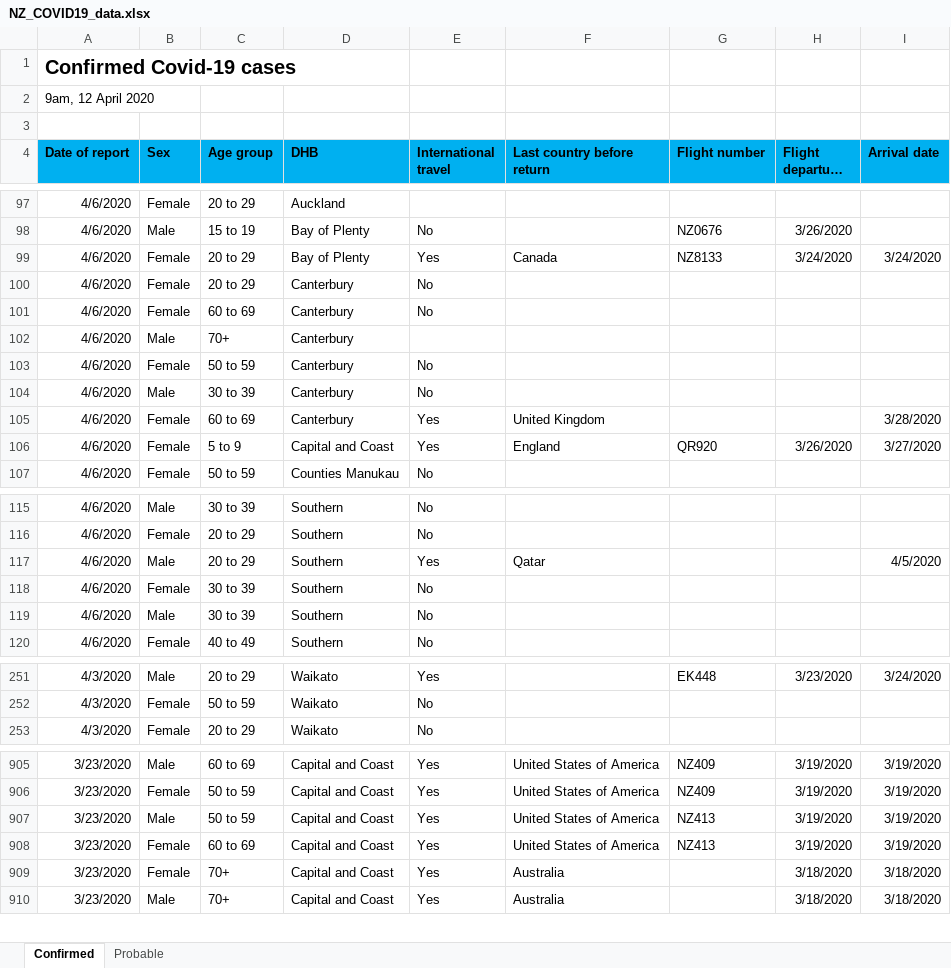
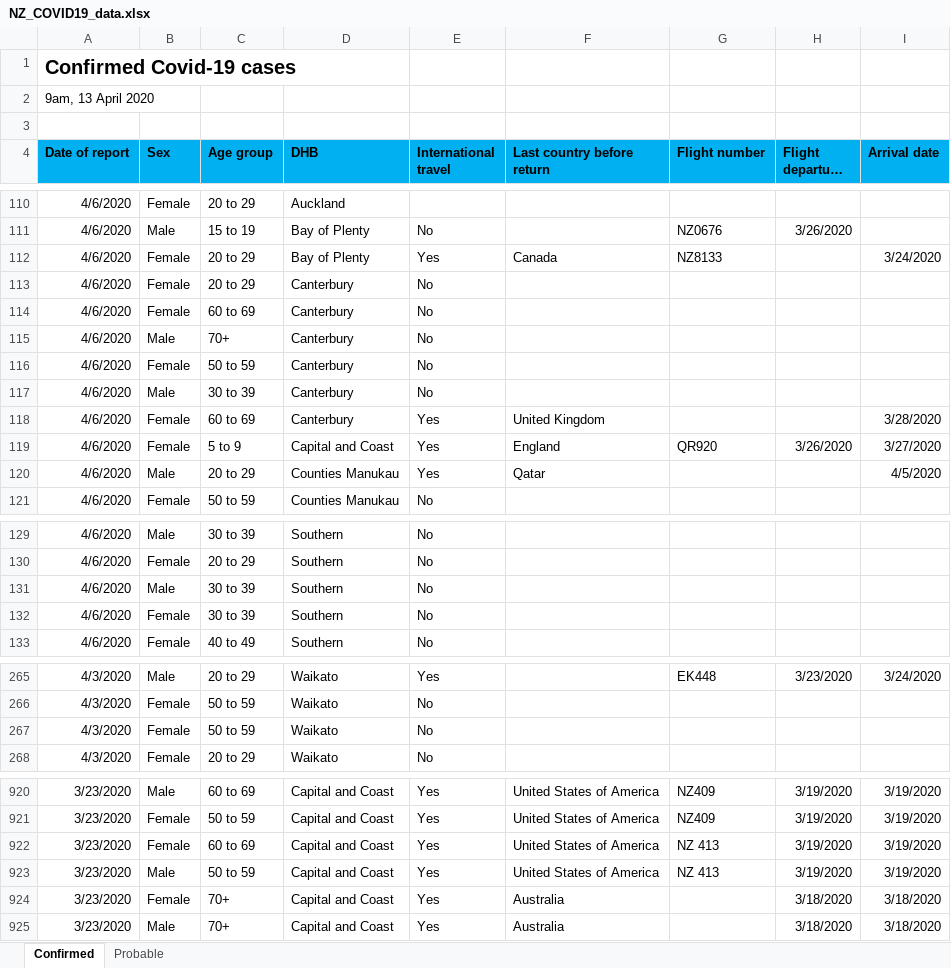
Before and after one commit to sirselim/covid_analysis, an Excel workbook: data/NZ_COVID19_data.xlsx, sheet Confirmed, drawn as a sheet; only a part is shown, gaps mark what is left out; long unchanged cells end in …; values as stored, in another font and other column widths than the file's, no borders; removed rows and columns are numbered as before the commit, all else as after; the diff covers the shown part only; the diff names each change by its address in the sheet, - before the commit and + after, or states it on an @@ line.

Commit message:
updated for the 13th April

```diff
--- a/data/NZ_COVID19_data.xlsx (sheet Confirmed)
+++ b/data/NZ_COVID19_data.xlsx (sheet Confirmed)
-A2 (Date of report): 9am, 12 April 2020
+A2 (Date of report): 9am, 13 April 2020
-H112 (Flight departure date): 3/24/2020
+H112 (Flight departure date): (empty)
-E115 (International travel): (empty)
+E115 (International travel): No
+row 120: 4/6/2020 | Male | 20 to 29 | Counties Manukau | Yes | Qatar |  |  | 4/5/2020
-C131 (Age group): 20 to 29
+C131 (Age group): 30 to 39
-E131 (International travel): Yes
+E131 (International travel): No
-F131 (Last country before return): Qatar
+F131 (Last country before return): (empty)
-I131 (Arrival date): 4/5/2020
+I131 (Arrival date): (empty)
-row 119: 4/6/2020 | Male | 30 to 39 | Southern | No
+row 267: 4/3/2020 | Female | 50 to 59 | Waikato | No
-B922 (Sex): Male
+B922 (Sex): Female
-C922 (Age group): 50 to 59
+C922 (Age group): 60 to 69
-G922:G923 (Flight number): NZ413
+G922:G923 (Flight number): NZ 413
-B923 (Sex): Female
+B923 (Sex): Male
-C923 (Age group): 60 to 69
+C923 (Age group): 50 to 59
```
Also changed, not shown: 14 added rows, 47 moved rows and 16 edited cells elsewhere in this sheet, sheet Probable, 7 other files.
